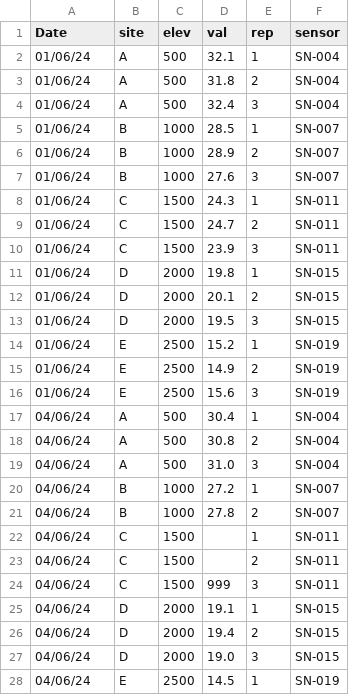
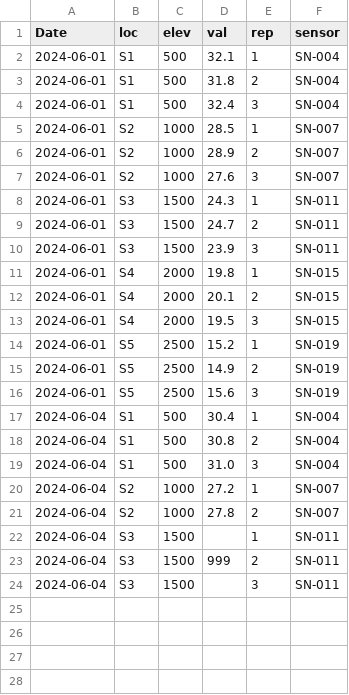
Before and after one commit to jedgroev/rdm_and_fair_data_vulnerable_earth_exercise, a CSV file: thesis_data/data.csv, drawn as a sheet; only a part is shown; the diff covers the shown part only.

Commit message:
thesis_data: copy exact values from good repo, rename columns cryptically, add 999/NA bad values, make data.csv and data_v2.csv copies

```diff
--- a/thesis_data/data.csv
+++ b/thesis_data/data.csv
@@ -1,28 +1,24 @@
-Date ,site,elev,val,rep,sensor
-01/06/24 ,A,500,32.1,1,SN-004
-01/06/24 ,A,500,31.8,2,SN-004
-01/06/24 ,A,500,32.4,3,SN-004
-01/06/24 ,B,1000,28.5,1,SN-007
-01/06/24 ,B,1000,28.9,2,SN-007
-01/06/24 ,B,1000,27.6,3,SN-007
-01/06/24 ,C,1500,24.3,1,SN-011
-01/06/24 ,C,1500,24.7,2,SN-011
-01/06/24 ,C,1500,23.9,3,SN-011
-01/06/24 ,D,2000,19.8,1,SN-015
-01/06/24 ,D,2000,20.1,2,SN-015
-01/06/24 ,D,2000,19.5,3,SN-015
-01/06/24 ,E,2500,15.2,1,SN-019
-01/06/24 ,E,2500,14.9,2,SN-019
-01/06/24 ,E,2500,15.6,3,SN-019
-04/06/24 ,A,500,30.4,1,SN-004
-04/06/24 ,A,500,30.8,2,SN-004
-04/06/24 ,A,500,31.0,3,SN-004
-04/06/24 ,B,1000,27.2,1,SN-007
-04/06/24 ,B,1000,27.8,2,SN-007
-04/06/24 ,C,1500,,1,SN-011
-04/06/24 ,C,1500,,2,SN-011
-04/06/24 ,C,1500,999,3,SN-011
-04/06/24 ,D,2000,19.1,1,SN-015
-04/06/24 ,D,2000,19.4,2,SN-015
-04/06/24 ,D,2000,19.0,3,SN-015
-04/06/24 ,E,2500,14.5,1,SN-019
+Date ,loc,elev,val,rep,sensor
+2024-06-01,S1,500,32.1,1,SN-004
+2024-06-01,S1,500,31.8,2,SN-004
+2024-06-01,S1,500,32.4,3,SN-004
+2024-06-01,S2,1000,28.5,1,SN-007
+2024-06-01,S2,1000,28.9,2,SN-007
+2024-06-01,S2,1000,27.6,3,SN-007
+2024-06-01,S3,1500,24.3,1,SN-011
+2024-06-01,S3,1500,24.7,2,SN-011
+2024-06-01,S3,1500,23.9,3,SN-011
+2024-06-01,S4,2000,19.8,1,SN-015
+2024-06-01,S4,2000,20.1,2,SN-015
+2024-06-01,S4,2000,19.5,3,SN-015
+2024-06-01,S5,2500,15.2,1,SN-019
+2024-06-01,S5,2500,14.9,2,SN-019
+2024-06-01,S5,2500,15.6,3,SN-019
+2024-06-04,S1,500,30.4,1,SN-004
+2024-06-04,S1,500,30.8,2,SN-004
+2024-06-04,S1,500,31.0,3,SN-004
+2024-06-04,S2,1000,27.2,1,SN-007
+2024-06-04,S2,1000,27.8,2,SN-007
+2024-06-04,S3,1500,,1,SN-011
+2024-06-04,S3,1500,999,2,SN-011
+2024-06-04,S3,1500,,3,SN-011
```
Also changed, not shown: 2 removed rows elsewhere in this file, thesis_data/data_FINAL.csv, thesis_data/data_v2.csv, 1 other file.
